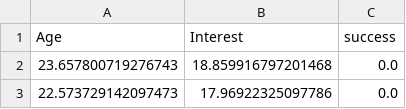
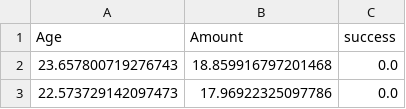
Before and after one commit to BrendaNamuh/Visual-ML, a CSV file: classification.csv, drawn as a sheet; only a part is shown.

```diff
--- a/classification.csv
+++ b/classification.csv
@@ -1,2 +1,2 @@
-Age,Interest,success
+Age,Amount,success
 23.657800719276743,18.859916797201468,0.0
```
Also changed, not shown: SVM_DATA.csv, 1 other file.
